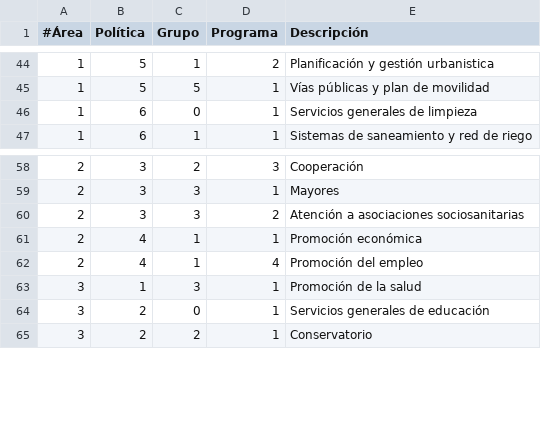
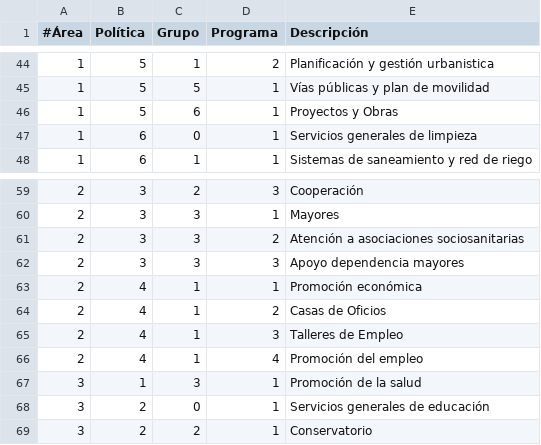
Before and after one commit to civio/presupuesto-mostoles, a CSV file: data/areas_funcionales.csv, drawn as a sheet; only a part is shown, gaps mark what is left out.

```diff
--- a/data/areas_funcionales.csv
+++ b/data/areas_funcionales.csv
@@ -45,2 +45,3 @@
 1,5,5,1,Vías públicas y plan de movilidad
+1,5,6,1,Proyectos y Obras
 1,6,0,1,Servicios generales de limpieza
@@ -60,3 +61,6 @@
 2,3,3,2,Atención a asociaciones sociosanitarias
+2,3,3,3,Apoyo dependencia mayores
 2,4,1,1,Promoción económica
+2,4,1,2,Casas de Oficios
+2,4,1,3,Talleres de Empleo
 2,4,1,4,Promoción del empleo
```
Also changed, not shown: data/clasificacion_economica.csv, data/clasificacion_organica.csv, 7 other files.
